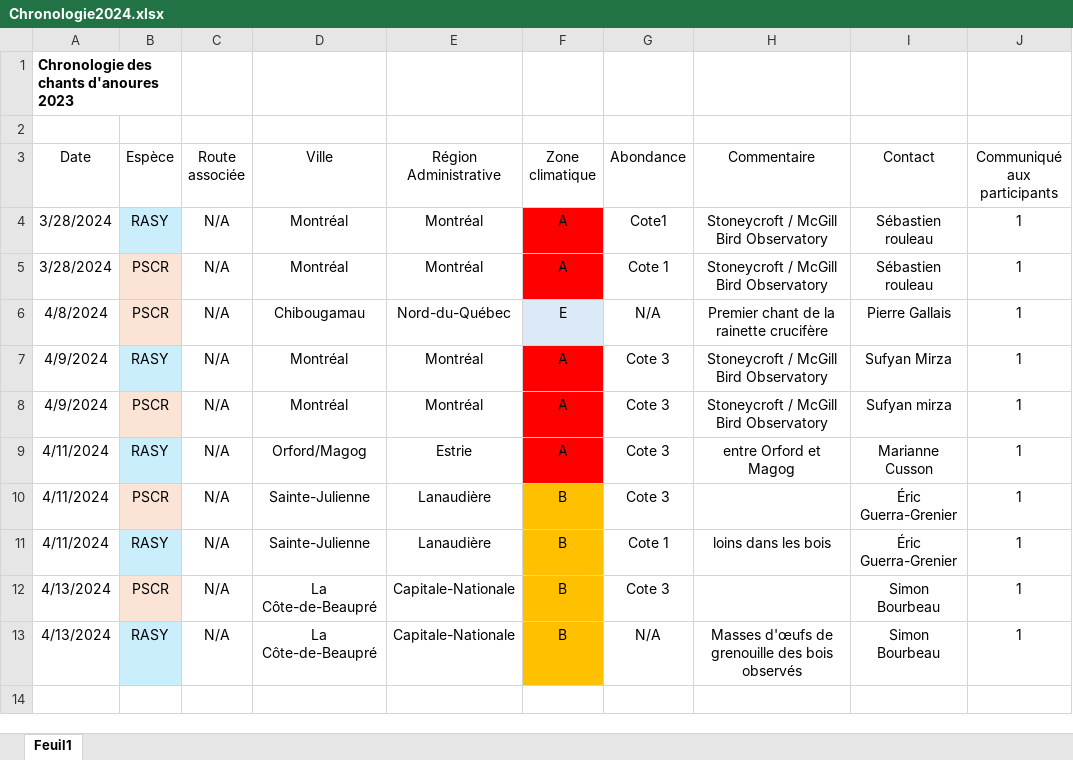
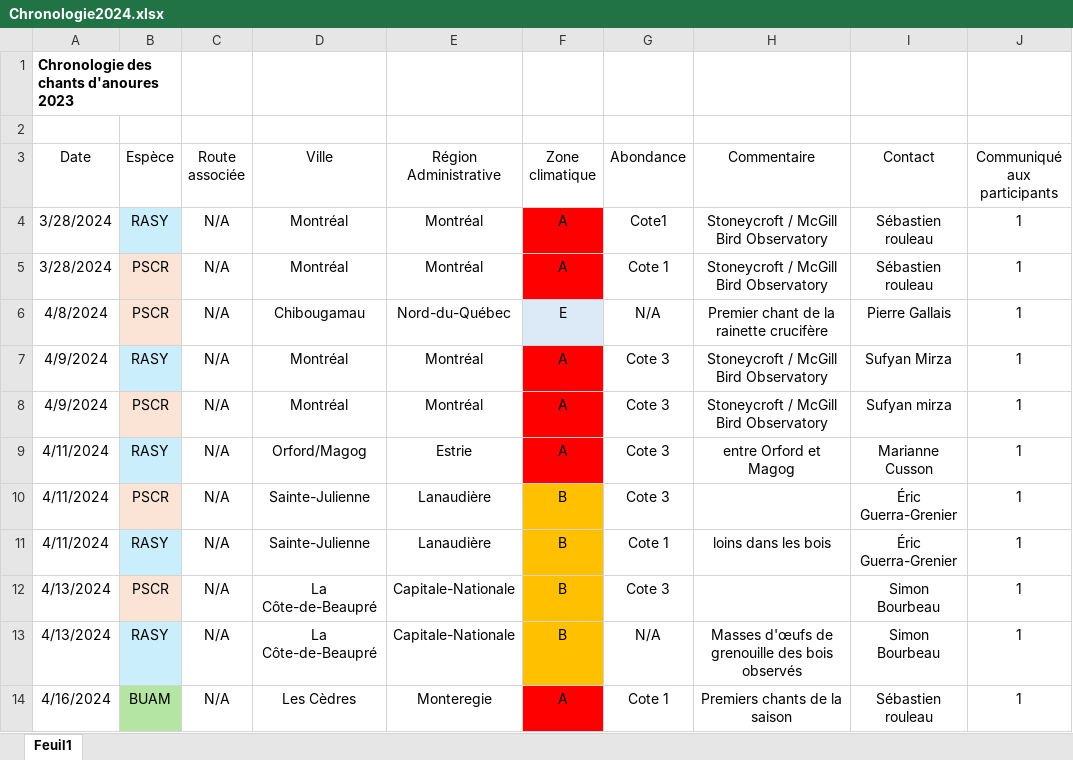
Before and after one commit to suivi-anoures-qc/suivi-anoures-qc, an Excel workbook: Chronologie2024.xlsx, sheet Feuil1, drawn as a sheet; values as stored, in another font and other column widths than the file's, no borders; the diff names each change by its address in the sheet, - before the commit and + after, or states it on an @@ line.

Commit message:
Add files via upload

```diff
--- a/Chronologie2024.xlsx (sheet Feuil1)
+++ b/Chronologie2024.xlsx (sheet Feuil1)
+row 14: 4/16/2024 | BUAM | N/A | Les Cèdres | Monteregie | A | Cote 1 | Premiers chants de la saison | Sébastien rouleau | 1
```
